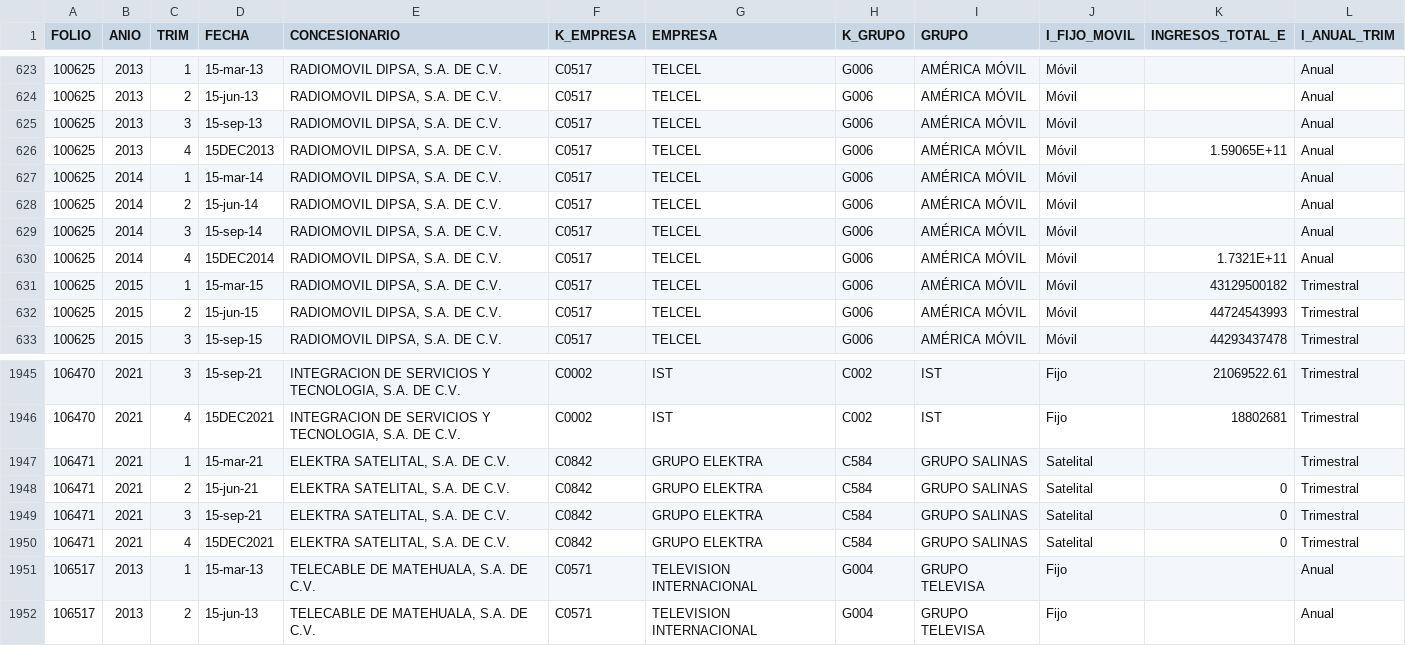
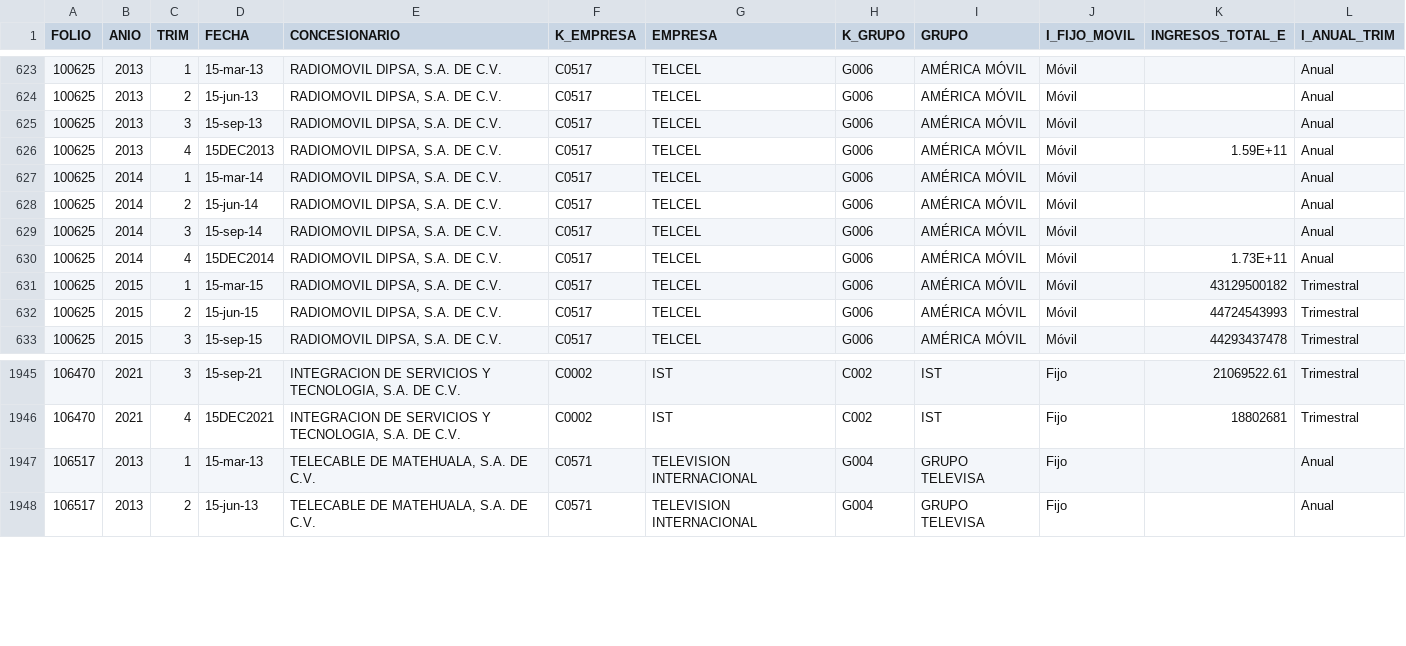
Before and after one commit to RodGuarneros/BiasAnalysis, a CSV file: TD_INGRESOS_TELECOM_ITE_VA_octubre.csv, drawn as a sheet; only a part is shown, gaps mark what is left out.

```diff
--- a/TD_INGRESOS_TELECOM_ITE_VA_octubre.csv
+++ b/TD_INGRESOS_TELECOM_ITE_VA_octubre.csv
@@ -625,3 +625,3 @@ FOLIO,ANIO,TRIM,FECHA,CONCESIONARIO,K_EMPRESA,EMPRESA,K_GRUPO,GRUPO,I_FIJO_MOVIL
 100625,2013,3,15-sep-13,"RADIOMOVIL DIPSA, S.A. DE C.V.",C0517,TELCEL,G006,AMÉRICA MÓVIL,Móvil,,Anual
-100625,2013,4,15DEC2013,"RADIOMOVIL DIPSA, S.A. DE C.V.",C0517,TELCEL,G006,AMÉRICA MÓVIL,Móvil,1.59065E+11,Anual
+100625,2013,4,15DEC2013,"RADIOMOVIL DIPSA, S.A. DE C.V.",C0517,TELCEL,G006,AMÉRICA MÓVIL,Móvil,1.59E+11,Anual
 100625,2014,1,15-mar-14,"RADIOMOVIL DIPSA, S.A. DE C.V.",C0517,TELCEL,G006,AMÉRICA MÓVIL,Móvil,,Anual
@@ -629,3 +629,3 @@ FOLIO,ANIO,TRIM,FECHA,CONCESIONARIO,K_EMPRESA,EMPRESA,K_GRUPO,GRUPO,I_FIJO_MOVIL
 100625,2014,3,15-sep-14,"RADIOMOVIL DIPSA, S.A. DE C.V.",C0517,TELCEL,G006,AMÉRICA MÓVIL,Móvil,,Anual
-100625,2014,4,15DEC2014,"RADIOMOVIL DIPSA, S.A. DE C.V.",C0517,TELCEL,G006,AMÉRICA MÓVIL,Móvil,1.7321E+11,Anual
+100625,2014,4,15DEC2014,"RADIOMOVIL DIPSA, S.A. DE C.V.",C0517,TELCEL,G006,AMÉRICA MÓVIL,Móvil,1.73E+11,Anual
 100625,2015,1,15-mar-15,"RADIOMOVIL DIPSA, S.A. DE C.V.",C0517,TELCEL,G006,AMÉRICA MÓVIL,Móvil,43129500182,Trimestral
@@ -1946,6 +1946,2 @@ FOLIO,ANIO,TRIM,FECHA,CONCESIONARIO,K_EMPRESA,EMPRESA,K_GRUPO,GRUPO,I_FIJO_MOVIL
 106470,2021,4,15DEC2021,"INTEGRACION DE SERVICIOS Y TECNOLOGIA, S.A. DE C.V.",C0002,IST,C002,IST,Fijo,18802681,Trimestral
-106471,2021,1,15-mar-21,"ELEKTRA SATELITAL, S.A. DE C.V.",C0842,GRUPO ELEKTRA,C584,GRUPO SALINAS,Satelital,,Trimestral
-106471,2021,2,15-jun-21,"ELEKTRA SATELITAL, S.A. DE C.V.",C0842,GRUPO ELEKTRA,C584,GRUPO SALINAS,Satelital,0,Trimestral
-106471,2021,3,15-sep-21,"ELEKTRA SATELITAL, S.A. DE C.V.",C0842,GRUPO ELEKTRA,C584,GRUPO SALINAS,Satelital,0,Trimestral
-106471,2021,4,15DEC2021,"ELEKTRA SATELITAL, S.A. DE C.V.",C0842,GRUPO ELEKTRA,C584,GRUPO SALINAS,Satelital,0,Trimestral
 106517,2013,1,15-mar-13,"TELECABLE DE MATEHUALA, S.A. DE C.V.",C0571,TELEVISION INTERNACIONAL,G004,GRUPO TELEVISA,Fijo,,Anual
```
Also changed, not shown: 5 other files.
